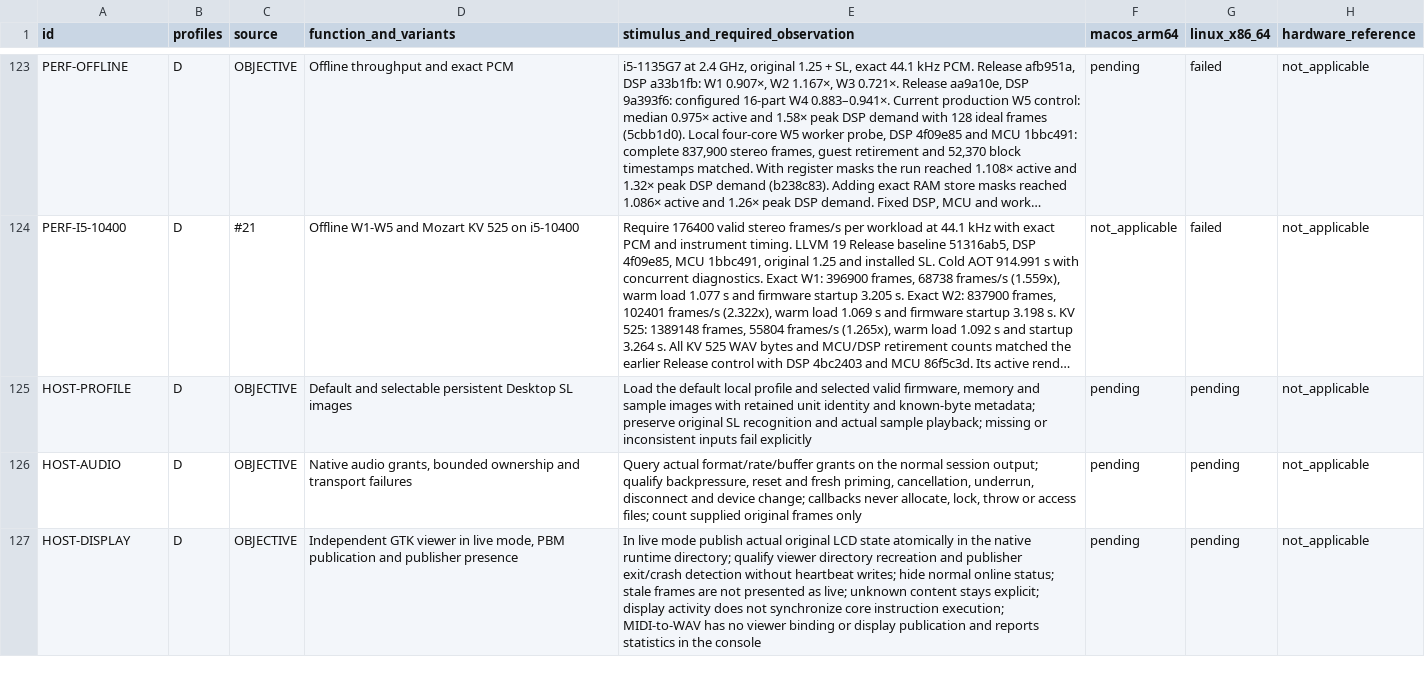
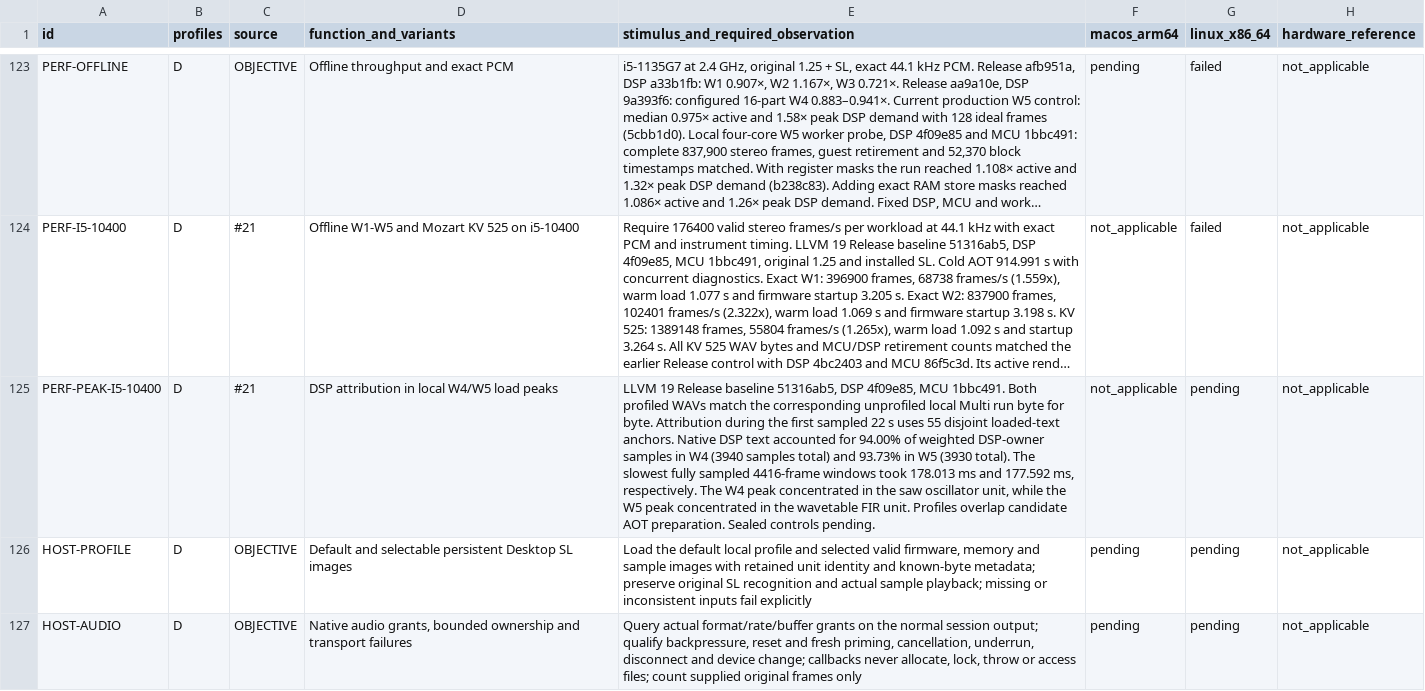
Before and after one commit to Weichwolf/blofeld-emu, a TSV file: ACCEPTANCE.tsv, drawn as a sheet; only a part is shown, gaps mark what is left out; the shorter side is filled out with more unchanged rows; long unchanged cells end in …; the diff names each change by its address in the sheet, - before the commit and + after, or states it on an @@ line.

Commit message:
Record native DSP attribution for local W4 and W5 peaks

```diff
--- a/ACCEPTANCE.tsv
+++ b/ACCEPTANCE.tsv
+row 125: PERF-PEAK-I5-10400 | D | #21 | DSP attribution in local W4/W5 load peaks | LLVM 19 Release baseline 51316ab5, DSP 4f09e85, MCU 1bbc491. Both profiled WAVs match the corresponding unprofiled local Multi run byte for byte. Attribution during the first sampled 22 s uses 55 disjoint loaded-text anchors. Native DSP text accounted for 94.00% of weighted DSP-owner samples in W4 (3940 samples total) and 93.73% in W5 (3930 total). The slowest fully sampled 4416-frame windows took 178.013 ms and 177.592 ms, respectively. The W4 peak concentrated in the saw oscillator unit, while the W5 peak concentrated in the wavetable FIR unit. Profiles overlap candidate AOT preparation. Sealed controls pending. | not_applicable | pending | not_applicable
```
